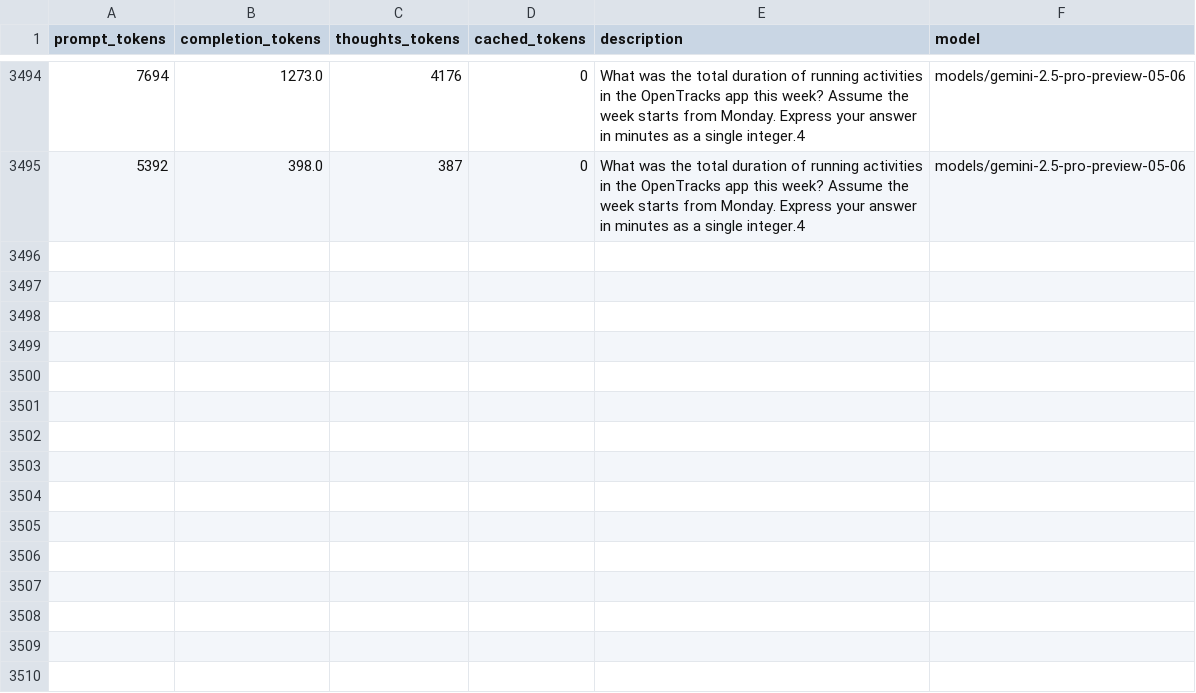
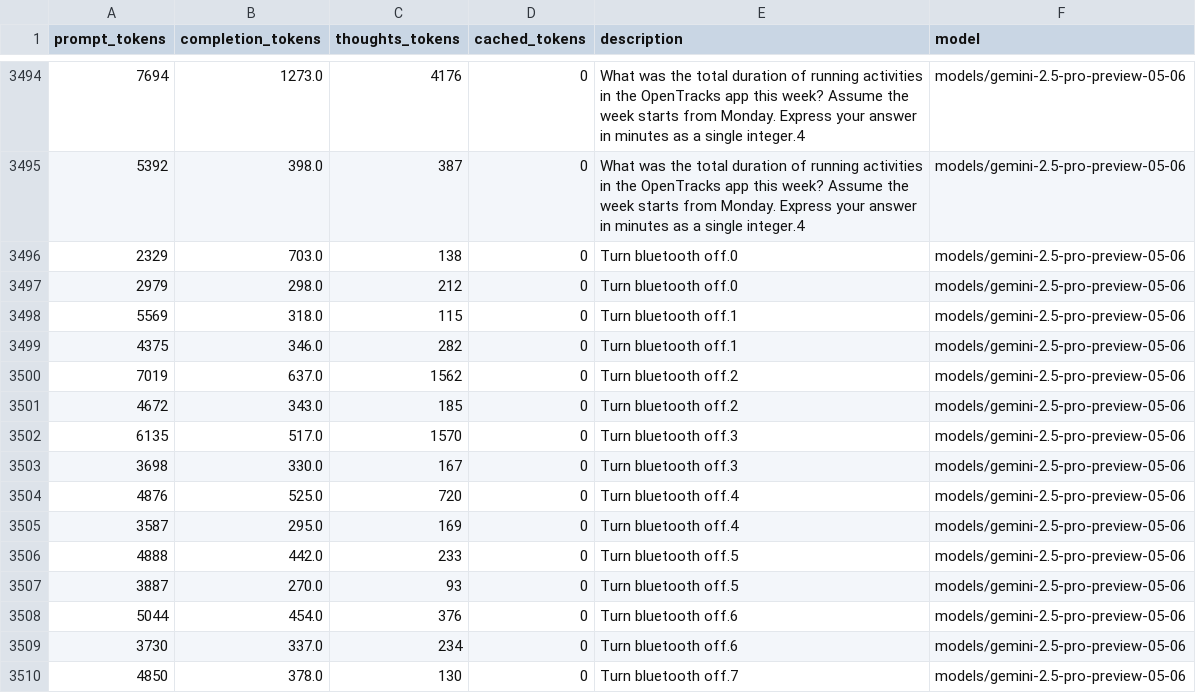
Before and after one commit to LukasHohl/android_world, a CSV file: token_usage.csv, drawn as a sheet; only a part is shown, gaps mark what is left out; the diff names each change by its address in the sheet, - before the commit and + after, or states it on an @@ line.

```diff
--- a/token_usage.csv
+++ b/token_usage.csv
+row 3496: 2329 | 703.0 | 138 | 0 | Turn bluetooth off.0 | models/gemini-2.5-pro-preview-05-06
+row 3497: 2979 | 298.0 | 212 | 0 | Turn bluetooth off.0 | models/gemini-2.5-pro-preview-05-06
+row 3498: 5569 | 318.0 | 115 | 0 | Turn bluetooth off.1 | models/gemini-2.5-pro-preview-05-06
+row 3499: 4375 | 346.0 | 282 | 0 | Turn bluetooth off.1 | models/gemini-2.5-pro-preview-05-06
+row 3500: 7019 | 637.0 | 1562 | 0 | Turn bluetooth off.2 | models/gemini-2.5-pro-preview-05-06
+row 3501: 4672 | 343.0 | 185 | 0 | Turn bluetooth off.2 | models/gemini-2.5-pro-preview-05-06
+row 3502: 6135 | 517.0 | 1570 | 0 | Turn bluetooth off.3 | models/gemini-2.5-pro-preview-05-06
+row 3503: 3698 | 330.0 | 167 | 0 | Turn bluetooth off.3 | models/gemini-2.5-pro-preview-05-06
+row 3504: 4876 | 525.0 | 720 | 0 | Turn bluetooth off.4 | models/gemini-2.5-pro-preview-05-06
+row 3505: 3587 | 295.0 | 169 | 0 | Turn bluetooth off.4 | models/gemini-2.5-pro-preview-05-06
+row 3506: 4888 | 442.0 | 233 | 0 | Turn bluetooth off.5 | models/gemini-2.5-pro-preview-05-06
+row 3507: 3887 | 270.0 | 93 | 0 | Turn bluetooth off.5 | models/gemini-2.5-pro-preview-05-06
+row 3508: 5044 | 454.0 | 376 | 0 | Turn bluetooth off.6 | models/gemini-2.5-pro-preview-05-06
+row 3509: 3730 | 337.0 | 234 | 0 | Turn bluetooth off.6 | models/gemini-2.5-pro-preview-05-06
+row 3510: 4850 | 378.0 | 130 | 0 | Turn bluetooth off.7 | models/gemini-2.5-pro-preview-05-06
```
Also changed, not shown: 31 other files.
